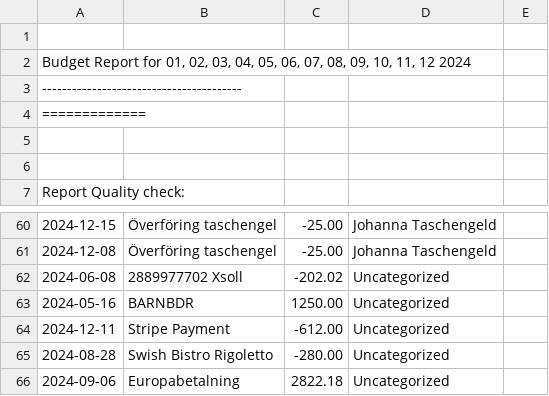
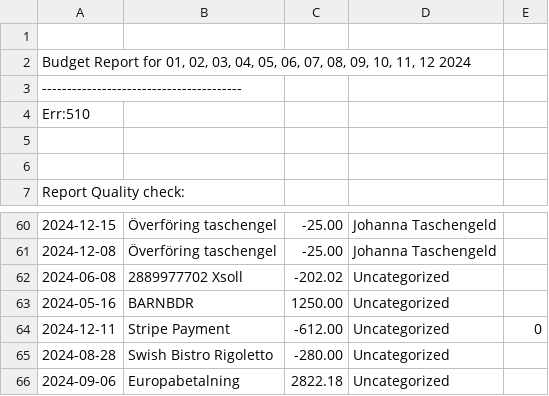
Before and after one commit to Tina-Skupin/hushallsbok, a CSV file: fianancial_report2024_01.csv, drawn as a sheet; only a part is shown, gaps mark what is left out; the diff names each change by its address in the sheet, - before the commit and + after, or states it on an @@ line.

```diff
--- a/fianancial_report2024_01.csv
+++ b/fianancial_report2024_01.csv
-A4: =============
+A4: Err:510
-E64: (empty)
+E64: 0
```
Also changed, not shown: 1 other file.
